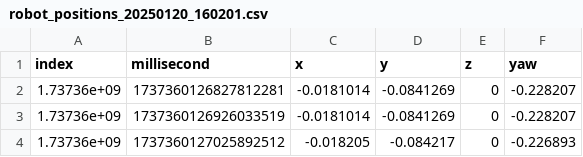
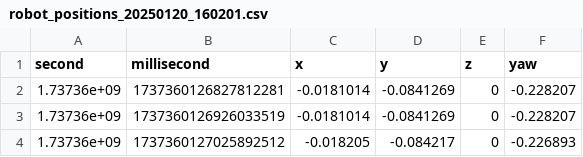
Before and after one commit to TangJingfan/Library-Book-Guide, a CSV file: robot_positions/robot_positions_20250120_160201.csv, drawn as a sheet; only a part is shown.

Commit message:
fix: small naming bug in position recorder

```diff
--- a/robot_positions/robot_positions_20250120_160201.csv
+++ b/robot_positions/robot_positions_20250120_160201.csv
@@ -1,2 +1,2 @@
-index,millisecond,x,y,z,yaw
+second,millisecond,x,y,z,yaw
 1.73736e+09,1737360126827812281,-0.0181014,-0.0841269,0,-0.228207
```
Also changed, not shown: 2 other files.
